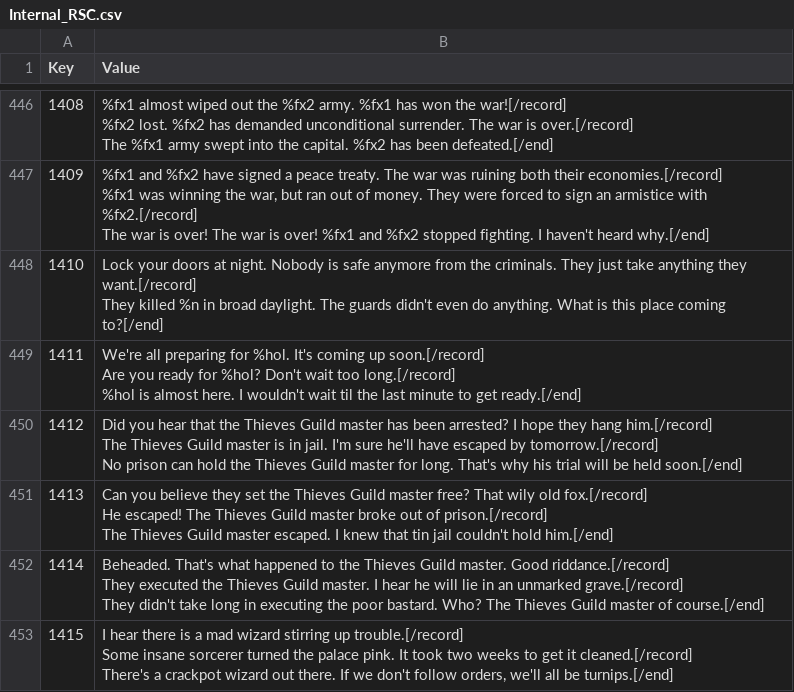
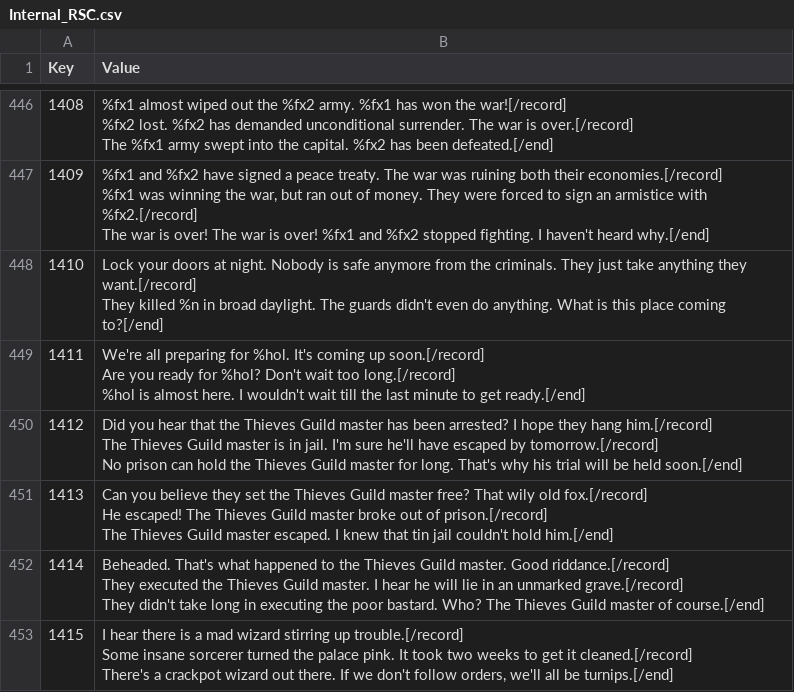
Before and after one commit to Interkarma/daggerfall-unity, a CSV file: Assets/StreamingAssets/Text/Master Localization CSV Files/Internal_RSC.csv, drawn as a sheet; only a part is shown, gaps mark what is left out.

Commit message:
Update Internal_RSC.csv

```diff
--- a/Assets/StreamingAssets/Text/Master Localization CSV Files/Internal_RSC.csv
+++ b/Assets/StreamingAssets/Text/Master Localization CSV Files/Internal_RSC.csv
@@ -3114,5 +3114,5 @@ The war is over! The war is over! %fx1 and %fx2 stopped fighting. I haven't hear
 They killed %n in broad daylight. The guards didn't even do anything. What is this place coming to?[/end]"
-1411,"We're all preparing for %hol. It's coming up soon.[/record]
-Are you ready for %hol? Don't wait too long.[/record]
-%hol is almost here. I wouldn't wait til the last minute to get ready.[/end]"
+1411,"We're all preparing for %hol. It's coming up soon.[/record]
+Are you ready for %hol? Don't wait too long.[/record]
+%hol is almost here. I wouldn't wait till the last minute to get ready.[/end]"
 1412,"Did you hear that the Thieves Guild master has been arrested? I hope they hang him.[/record]
```
